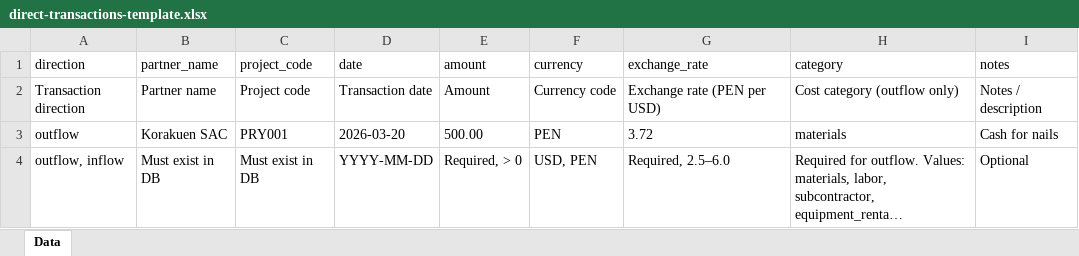
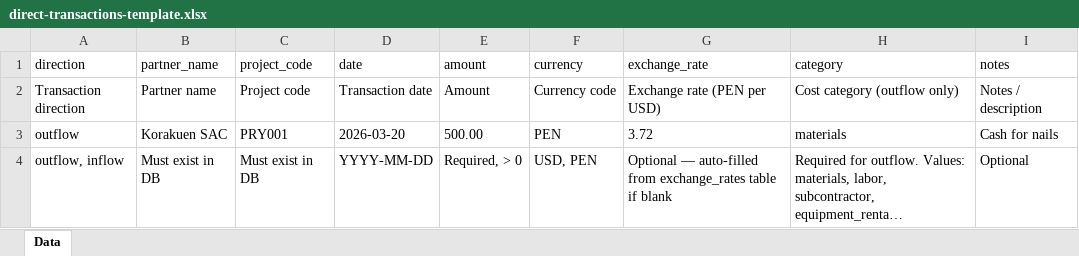
Before and after one commit to Alex-Korakuen/korakuen, an Excel workbook: website/public/templates/direct-transactions-template.xlsx, sheet Data, drawn as a sheet; long unchanged cells end in …; values as stored, in another font and other column widths than the file's, no borders; the diff names each change by its address in the sheet, - before the commit and + after, or states it on an @@ line.

```diff
--- a/website/public/templates/direct-transactions-template.xlsx (sheet Data)
+++ b/website/public/templates/direct-transactions-template.xlsx (sheet Data)
-G4 (exchange_rate): Required, 2.5–6.0
+G4 (exchange_rate): Optional — auto-filled from exchange_rates table if blank
```
Also changed, not shown: 2 other files.
